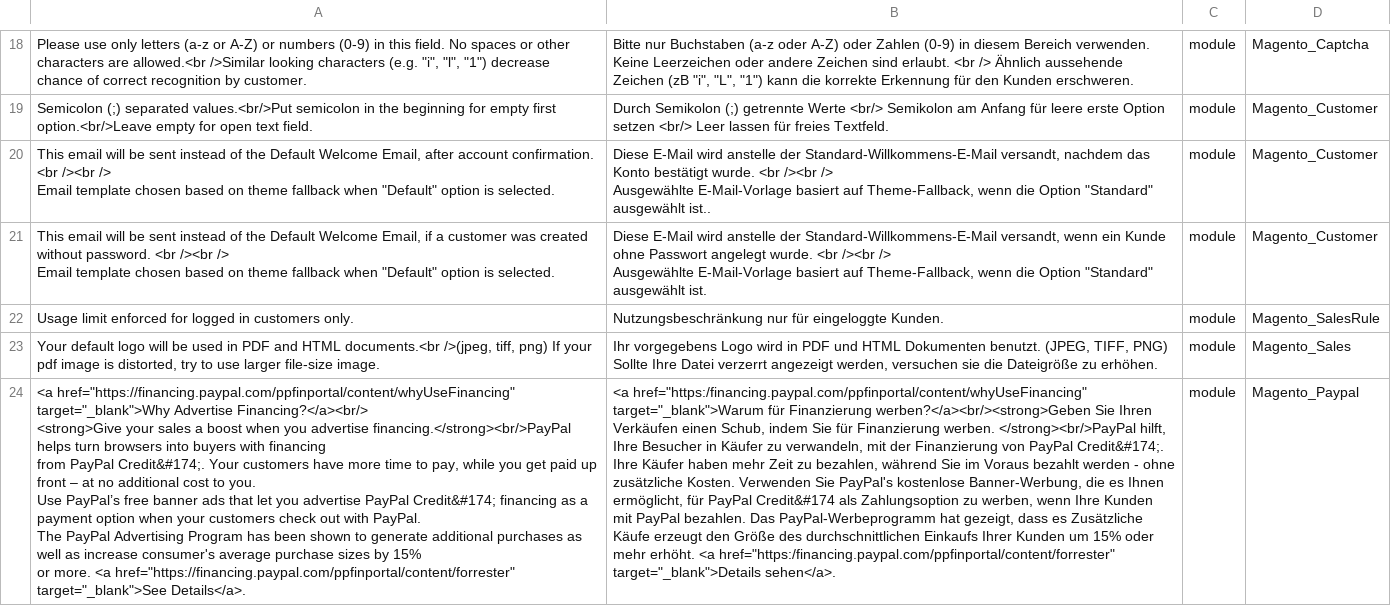
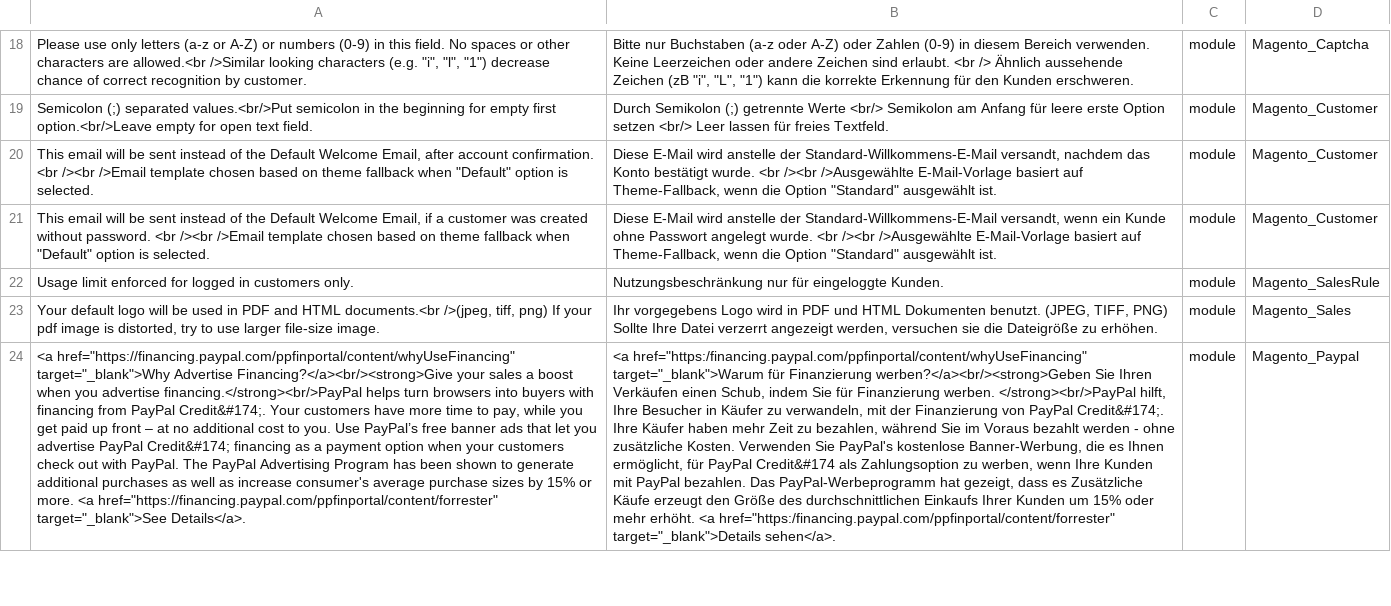
Before and after one commit to splendidinternet/Magento2_German_LocalePack_de_DE, a CSV file: de_DE.csv, drawn as a sheet; only a part is shown, gaps mark what is left out; ↵ is a line break in a cell; the diff covers the shown part only; the diff names each change by its address in the sheet, - before the commit and + after, or states it on an @@ line.

Commit message:
:art: Cleanup whitespace

```diff
--- a/de_DE.csv
+++ b/de_DE.csv
-A20: …<br /><br /> ↵ Email template chosen…
+A20: …<br /><br />Email template chosen…
-B20: …<br /><br /> ↵ Ausgewählte E-Mail-Vorlage basiert auf Theme-Fallback, wenn die Option "Standard" ausgewählt ist..
+B20: …<br /><br />Ausgewählte E-Mail-Vorlage basiert auf Theme-Fallback, wenn die Option "Standard" ausgewählt ist.
-A21: …<br /><br /> ↵ Email template chosen…
+A21: …<br /><br />Email template chosen…
-B21: …<br /><br /> ↵ Ausgewählte E-Mail-Vorlage basiert…
+B21: …<br /><br />Ausgewählte E-Mail-Vorlage basiert…
-A24: …target="_blank">Why Advertise Financing?</a><br/> ↵ <strong>Give your sales…
+A24: …target="_blank">Why Advertise Financing?</a><br/><strong>Give your sales…
```
Also changed, not shown: 14 edited cells elsewhere in this file.
